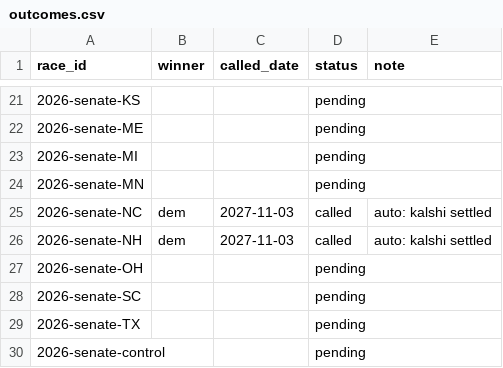
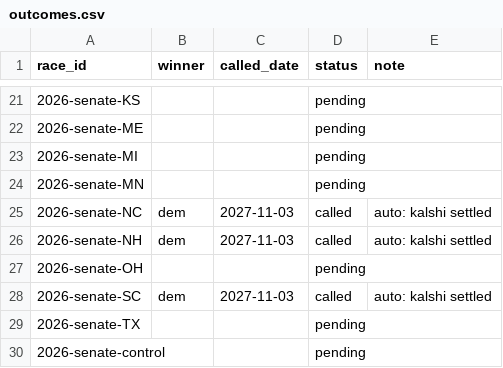
Before and after one commit to cohens714/oddsvspolls, a CSV file: data/outcomes.csv, drawn as a sheet; only a part is shown, gaps mark what is left out.

```diff
--- a/data/outcomes.csv
+++ b/data/outcomes.csv
@@ -27,3 +27,3 @@ race_id,winner,called_date,status,note
 2026-senate-OH,,,pending,
-2026-senate-SC,,,pending,
+2026-senate-SC,dem,2027-11-03,called,auto: kalshi settled
 2026-senate-TX,,,pending,
```
